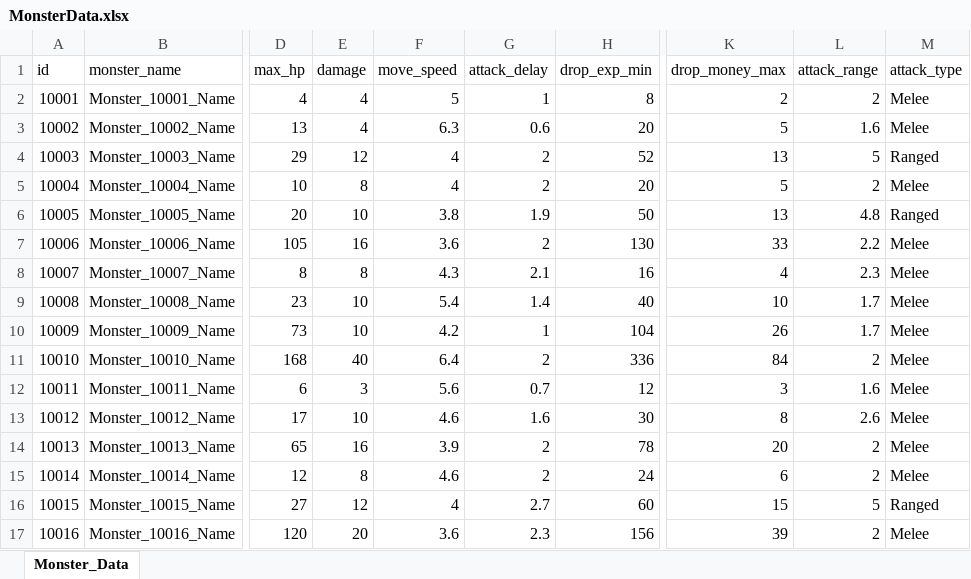
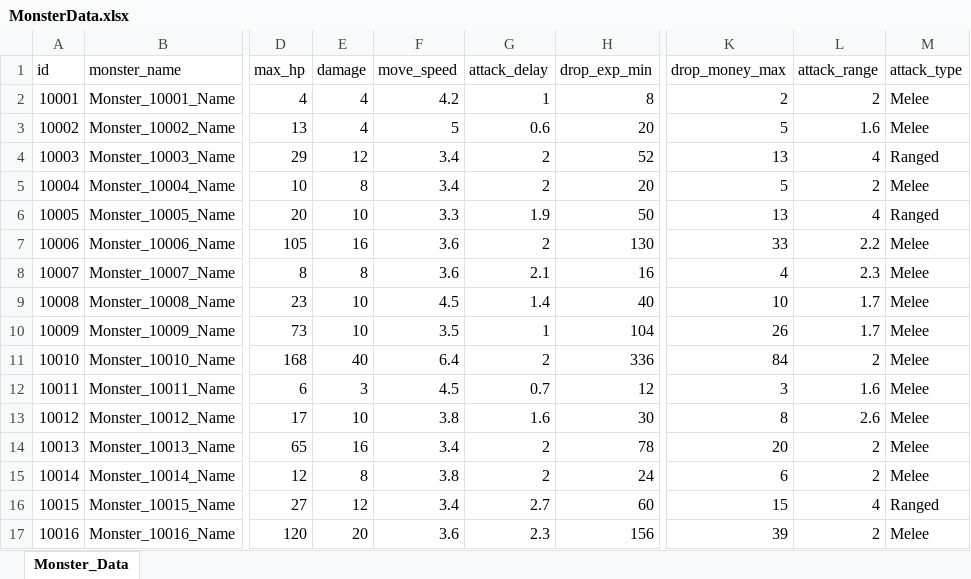
Before and after one commit to cumic06/TrainDefense, an Excel workbook: Assets/02_Resources/Data/MonsterData.xlsx, sheet Monster_Data, drawn as a sheet; only a part is shown, gaps mark what is left out; values as stored, in another font and other column widths than the file's, no borders; the diff names each change by its address in the sheet, - before the commit and + after, or states it on an @@ line.

```diff
--- a/Assets/02_Resources/Data/MonsterData.xlsx (sheet Monster_Data)
+++ b/Assets/02_Resources/Data/MonsterData.xlsx (sheet Monster_Data)
-F2 (move_speed): 5
+F2 (move_speed): 4.2
-F3 (move_speed): 6.3
+F3 (move_speed): 5
-F4:F5 (move_speed): 4
+F4:F5 (move_speed): 3.4
-L4 (attack_range): 5
+L4 (attack_range): 4
-F6 (move_speed): 3.8
+F6 (move_speed): 3.3
-L6 (attack_range): 4.8
+L6 (attack_range): 4
-F8 (move_speed): 4.3
+F8 (move_speed): 3.6
-F9 (move_speed): 5.4
+F9 (move_speed): 4.5
-F10 (move_speed): 4.2
+F10 (move_speed): 3.5
-F12 (move_speed): 5.6
+F12 (move_speed): 4.5
-F13 (move_speed): 4.6
+F13 (move_speed): 3.8
-F14 (move_speed): 3.9
+F14 (move_speed): 3.4
-F15 (move_speed): 4.6
+F15 (move_speed): 3.8
-F16 (move_speed): 4
+F16 (move_speed): 3.4
-L16 (attack_range): 5
+L16 (attack_range): 4
```
Also changed, not shown: Assets/02_Resources/Data/StageData.xlsx, 3 other files.
